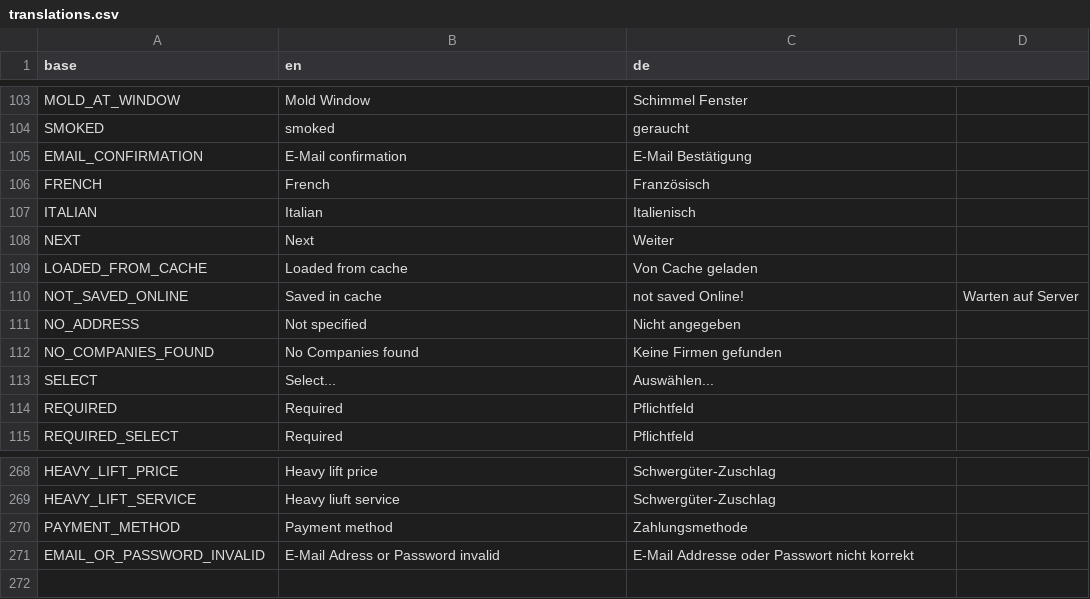
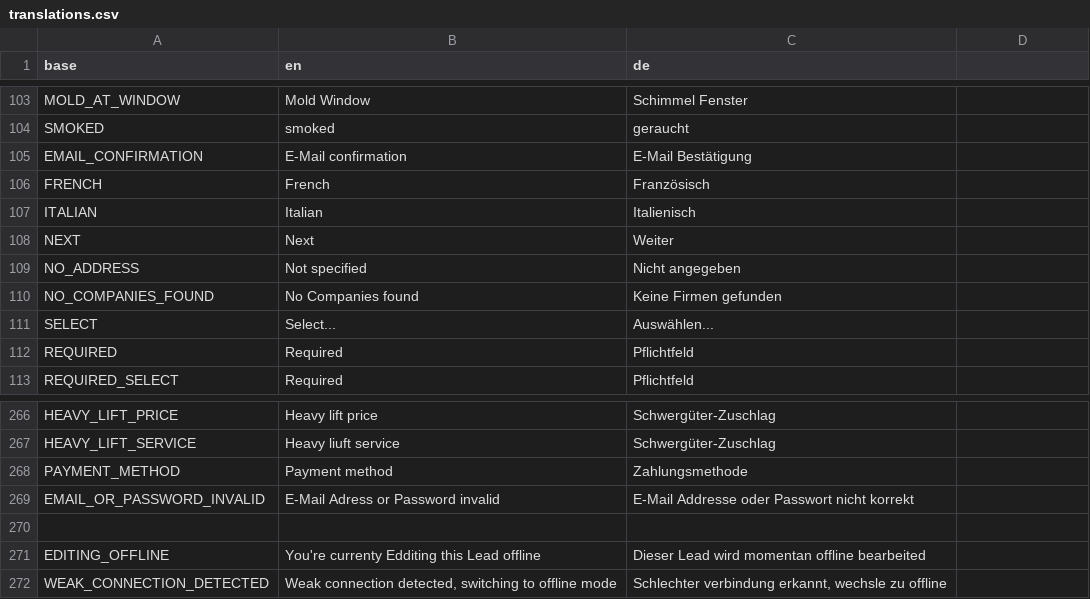
Before and after one commit to PascalLuginbuehl/offery-pwa-rewrite, a CSV file: src/i18n/translations.csv, drawn as a sheet; only a part is shown, gaps mark what is left out.

Commit message:
Moved offline handling to root

```diff
--- a/src/i18n/translations.csv
+++ b/src/i18n/translations.csv
@@ -108,4 +108,2 @@ ITALIAN,Italian,Italienisch
 NEXT,Next,Weiter
-LOADED_FROM_CACHE,Loaded from cache,Von Cache geladen
-NOT_SAVED_ONLINE, Saved in cache, not saved Online!, Warten auf Server
 NO_ADDRESS,Not specified,Nicht angegeben
@@ -271 +269,4 @@ PAYMENT_METHOD,Payment method,Zahlungsmethode
 EMAIL_OR_PASSWORD_INVALID,E-Mail Adress or Password invalid,E-Mail Addresse oder Passwort nicht korrekt
+
+EDITING_OFFLINE,You're currenty Edditing this Lead offline,Dieser Lead wird momentan offline bearbeited
+WEAK_CONNECTION_DETECTED,"Weak connection detected, switching to offline mode","Schlechter verbindung erkannt, wechsle zu offline"
```
Also changed, not shown: 3 other files.
